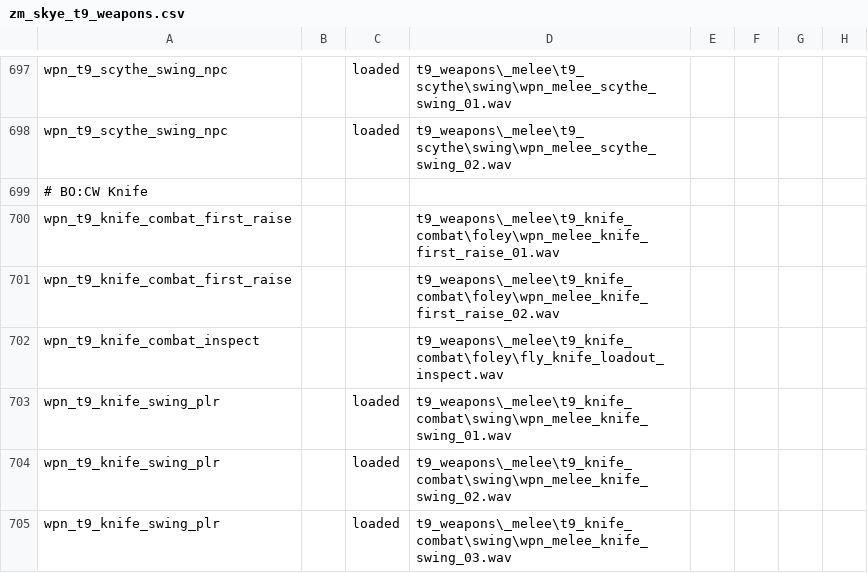
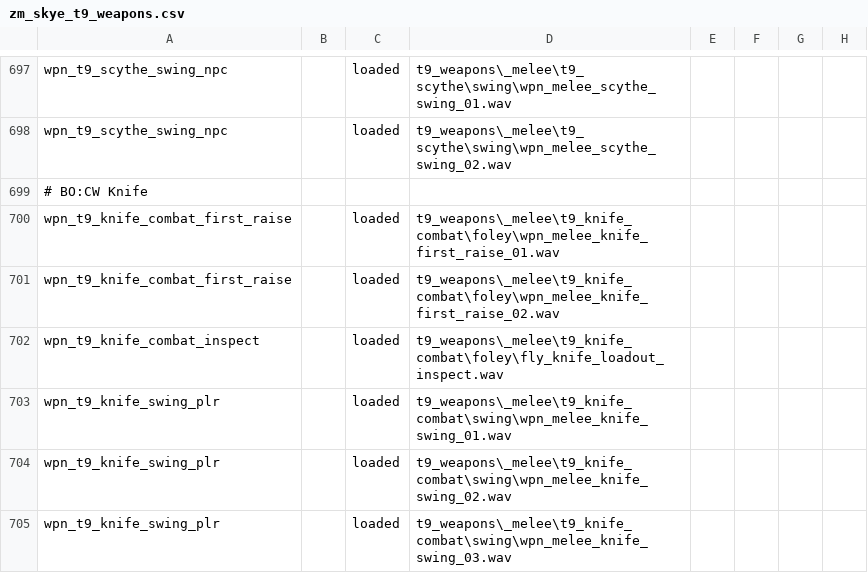
Before and after one commit to t7-reapy/t7_workspace, a CSV file: share/raw/sound/aliases/zm_skye_t9_weapons.csv, drawn as a sheet; only a part is shown, gaps mark what is left out; the diff names each change by its address in the sheet, - before the commit and + after, or states it on an @@ line.

Commit message:
feat(weapons): port melee weapons to main map

```diff
--- a/share/raw/sound/aliases/zm_skye_t9_weapons.csv
+++ b/share/raw/sound/aliases/zm_skye_t9_weapons.csv
-C700:C702: (empty)
+C700:C702: loaded
```
Also changed, not shown: usermaps/zm_test/gamedata/weapons/zm/zm_test_weapons.csv, 5 other files.
